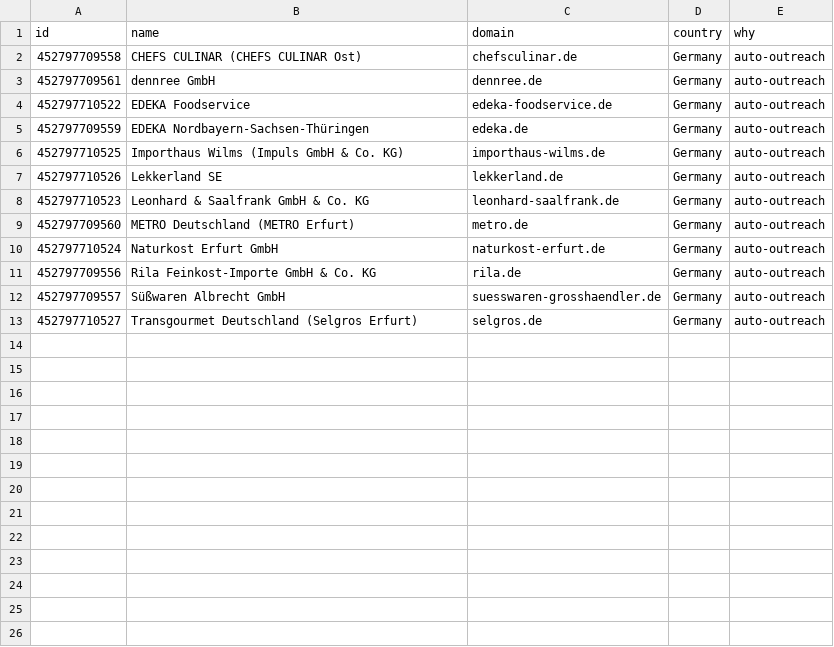
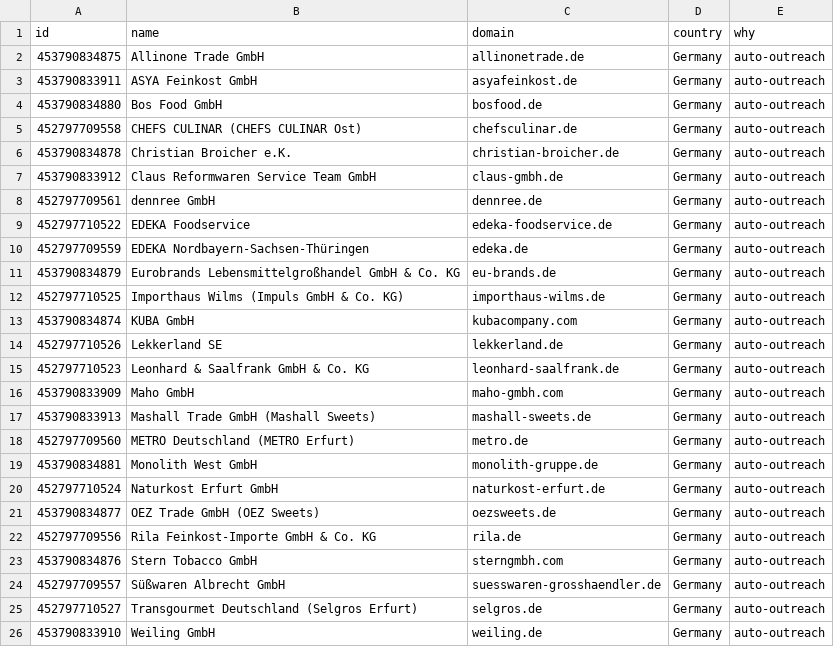
Before and after one commit to amodhsharma/diablo-outreach-v2, a CSV file: data/known_companies.csv, drawn as a sheet; the diff names each change by its address in the sheet, - before the commit and + after, or states it on an @@ line.

```diff
--- a/data/known_companies.csv
+++ b/data/known_companies.csv
+row 2: 453790834875 | Allinone Trade GmbH | allinonetrade.de | Germany | auto-outreach
+row 3: 453790833911 | ASYA Feinkost GmbH | asyafeinkost.de | Germany | auto-outreach
+row 4: 453790834880 | Bos Food GmbH | bosfood.de | Germany | auto-outreach
+row 6: 453790834878 | Christian Broicher e.K. | christian-broicher.de | Germany | auto-outreach
+row 7: 453790833912 | Claus Reformwaren Service Team GmbH | claus-gmbh.de | Germany | auto-outreach
+row 11: 453790834879 | Eurobrands Lebensmittelgroßhandel GmbH & Co. KG | eu-brands.de | Germany | auto-outreach
+row 13: 453790834874 | KUBA GmbH | kubacompany.com | Germany | auto-outreach
+row 16: 453790833909 | Maho GmbH | maho-gmbh.com | Germany | auto-outreach
+row 17: 453790833913 | Mashall Trade GmbH (Mashall Sweets) | mashall-sweets.de | Germany | auto-outreach
+row 19: 453790834881 | Monolith West GmbH | monolith-gruppe.de | Germany | auto-outreach
+row 21: 453790834877 | OEZ Trade GmbH (OEZ Sweets) | oezsweets.de | Germany | auto-outreach
+row 23: 453790834876 | Stern Tobacco GmbH | sterngmbh.com | Germany | auto-outreach
+row 26: 453790833910 | Weiling GmbH | weiling.de | Germany | auto-outreach
```
Also changed, not shown: 1 other file.
